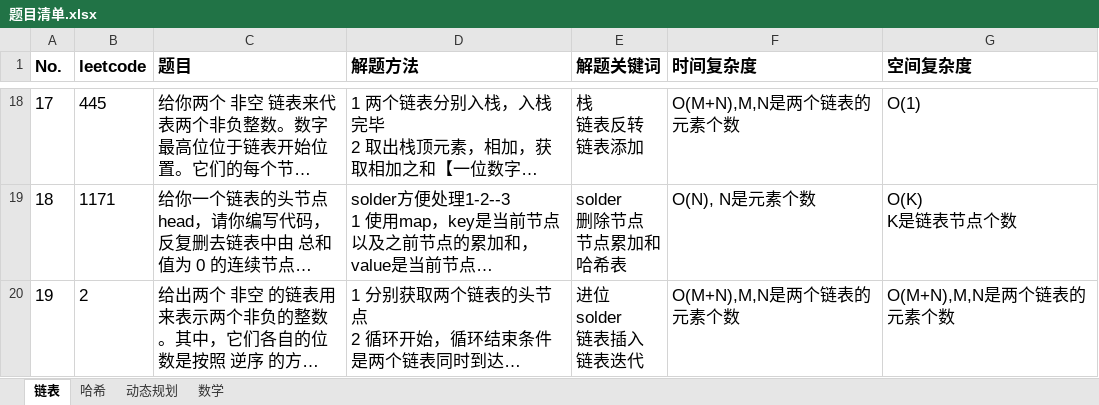
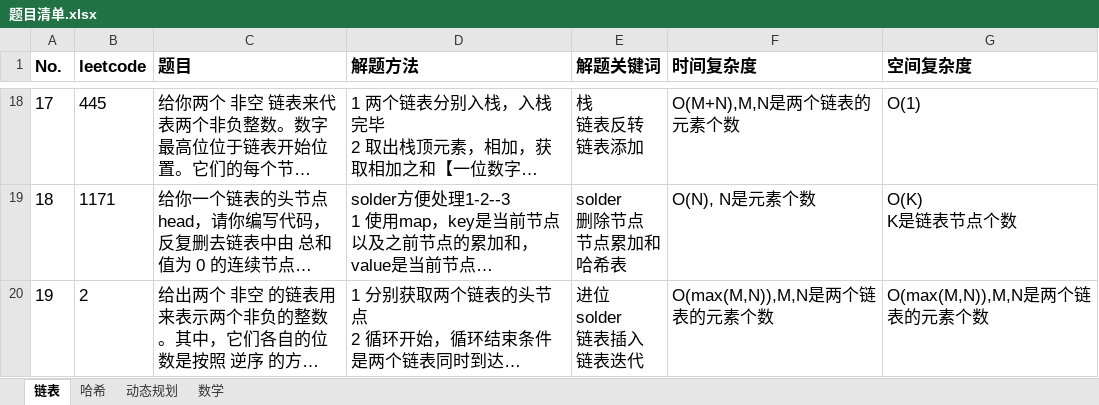
Before and after one commit to baojingh/DataStructure, an Excel workbook: src/main/java/summary/题目清单.xlsx, sheet 链表, drawn as a sheet; only a part is shown, gaps mark what is left out; long unchanged cells end in …; values as stored, in another font and other column widths than the file's, no borders; the diff names each change by its address in the sheet, - before the commit and + after, or states it on an @@ line.

```diff
--- a/src/main/java/summary/题目清单.xlsx (sheet 链表)
+++ b/src/main/java/summary/题目清单.xlsx (sheet 链表)
-F20 (时间复杂度): O(M+N),M,N是两个链表的元素个数
+F20 (时间复杂度): O(max(M,N)),M,N是两个链表的元素个数
-G20 (空间复杂度): O(M+N),M,N是两个链表的元素个数
+G20 (空间复杂度): O(max(M,N)),M,N是两个链表的元素个数
```
Also changed, not shown: 1 other file.
